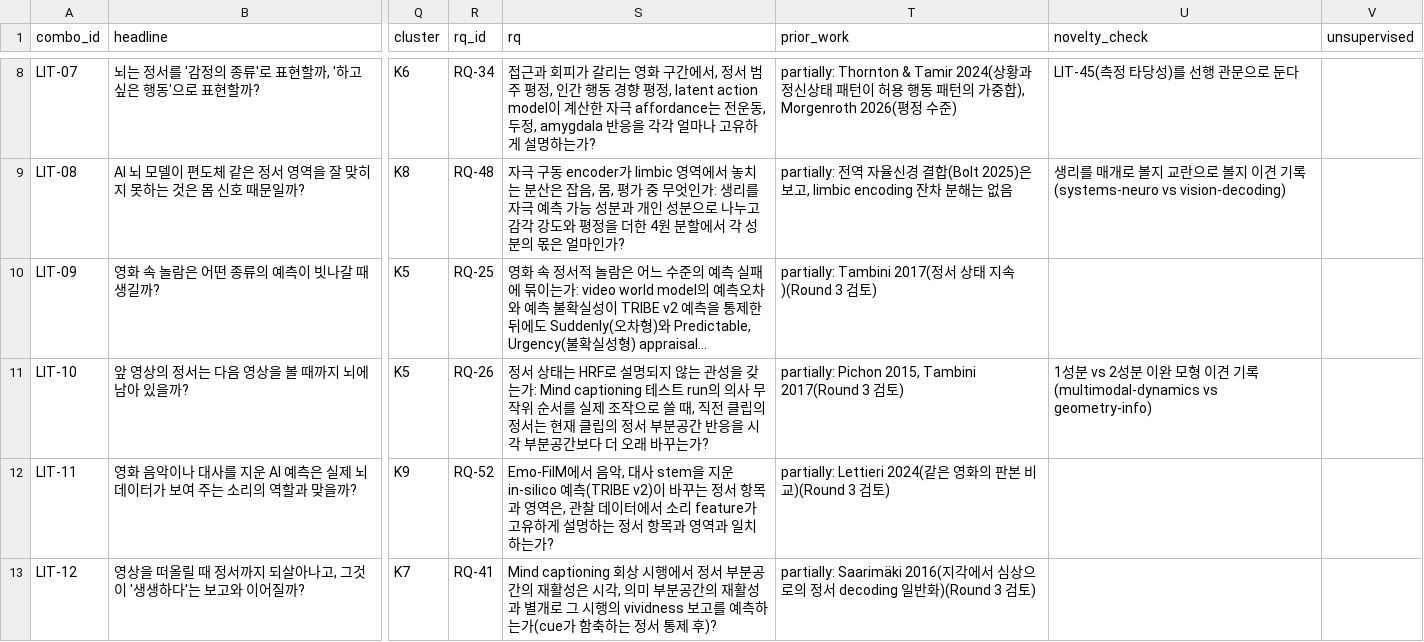
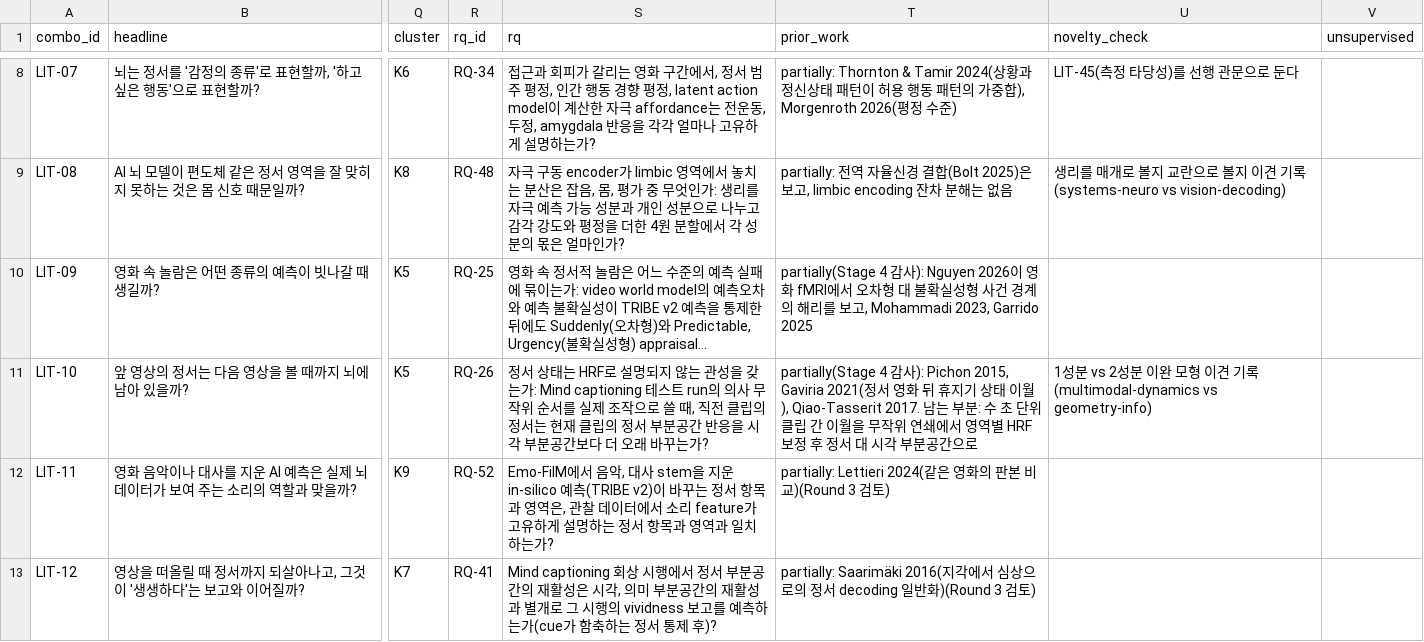
Before and after one commit to dametime14/emotion_explore, a CSV file: outputs/combinations/matrix.csv, drawn as a sheet; only a part is shown, gaps mark what is left out; long unchanged cells end in …; the diff covers the shown part only; the diff names each change by its address in the sheet, - before the commit and + after, or states it on an @@ line.

```diff
--- a/outputs/combinations/matrix.csv
+++ b/outputs/combinations/matrix.csv
-T10 (prior_work): partially: Tambini 2017(정서 상태 지속)(Round 3 검토)
+T10 (prior_work): partially(Stage 4 감사): Nguyen 2026이 영화 fMRI에서 오차형 대 불확실성형 사건 경계의 해리를 보고, Mohammadi 2023, Garrido 2025
-T11 (prior_work): partially: Pichon 2015, Tambini 2017(Round 3 검토)
+T11 (prior_work): partially(Stage 4 감사): Pichon 2015, Gaviria 2021(정서 영화 뒤 휴지기 상태 이월), Qiao-Tasserit 2017. 남는 부분: 수 초 단위 클립 간 이월을 무작위 연쇄에서 영역별 HRF 보정 후 정서 대 시각 부분공간으로
```
Also changed, not shown: 11 edited cells elsewhere in this file, 9 other files.
